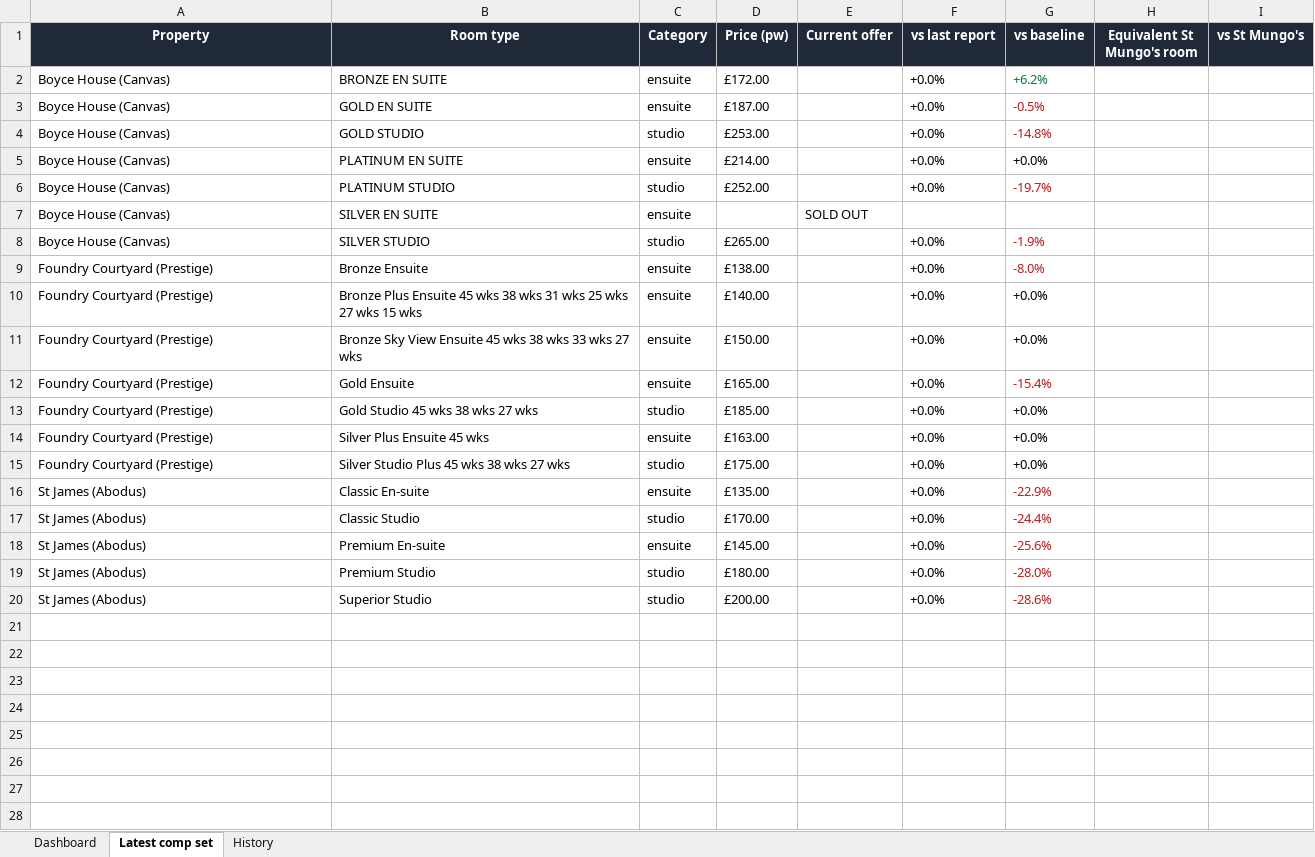
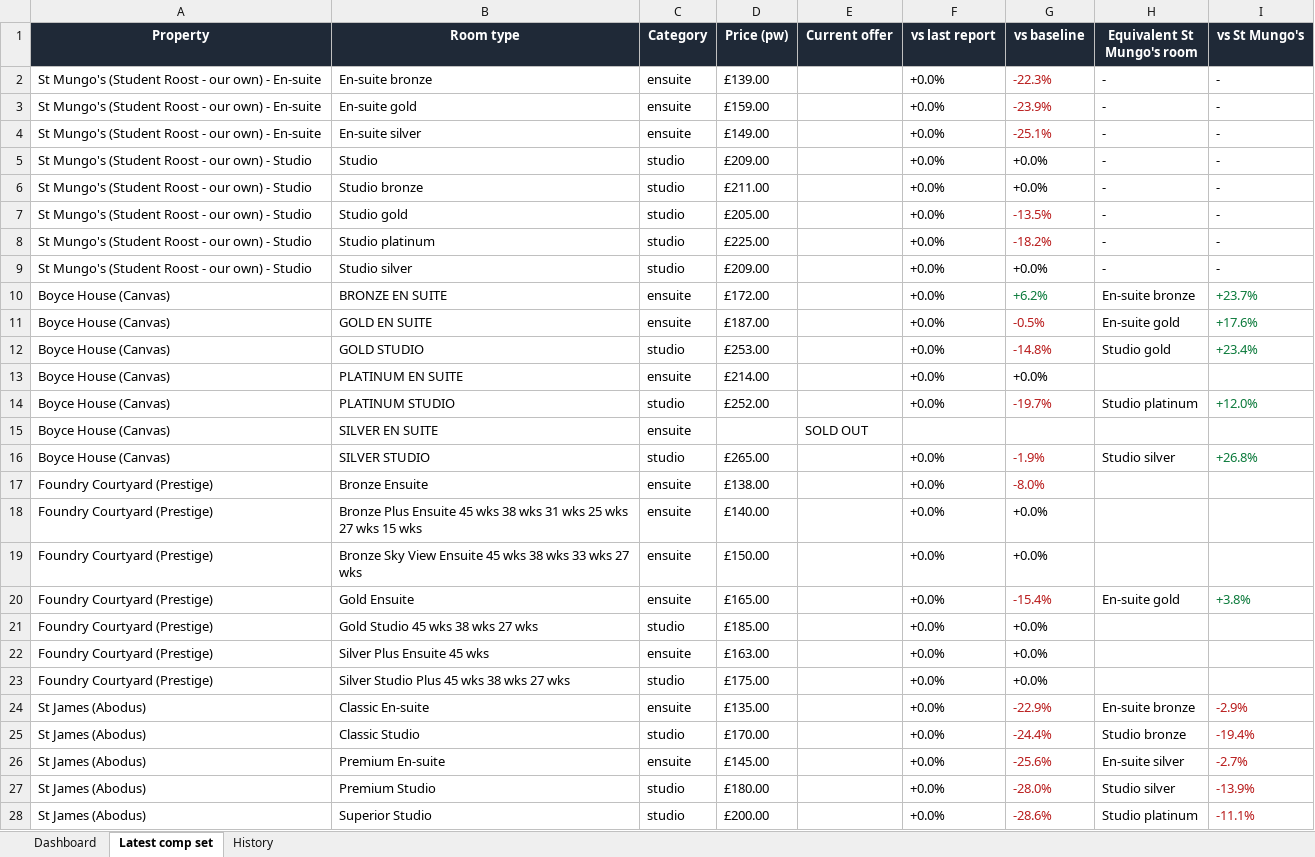
Before and after one commit to markAitcheson/St-Mungo-s, an Excel workbook: data/latest_comp_set.xlsx, sheet Latest comp set, drawn as a sheet; values as stored, in another font and other column widths than the file's, no borders; addresses are those after the commit; the diff names each change by its address in the sheet, - before the commit and + after, or states it on an @@ line.

```diff
--- a/data/latest_comp_set.xlsx (sheet Latest comp set)
+++ b/data/latest_comp_set.xlsx (sheet Latest comp set)
+row 2: St Mungo's (Student Roost - our own) - En-suite | En-suite bronze | ensuite | £139.00 |  | +0.0% | -22.3% | - | -
+row 3: St Mungo's (Student Roost - our own) - En-suite | En-suite gold | ensuite | £159.00 |  | +0.0% | -23.9% | - | -
+row 4: St Mungo's (Student Roost - our own) - En-suite | En-suite silver | ensuite | £149.00 |  | +0.0% | -25.1% | - | -
+row 5: St Mungo's (Student Roost - our own) - Studio | Studio | studio | £209.00 |  | +0.0% | +0.0% | - | -
+row 6: St Mungo's (Student Roost - our own) - Studio | Studio bronze | studio | £211.00 |  | +0.0% | +0.0% | - | -
+row 7: St Mungo's (Student Roost - our own) - Studio | Studio gold | studio | £205.00 |  | +0.0% | -13.5% | - | -
+row 8: St Mungo's (Student Roost - our own) - Studio | Studio platinum | studio | £225.00 |  | +0.0% | -18.2% | - | -
+row 9: St Mungo's (Student Roost - our own) - Studio | Studio silver | studio | £209.00 |  | +0.0% | +0.0% | - | -
-H10 (Equivalent St Mungo's room): (empty)
+H10 (Equivalent St Mungo's room): En-suite bronze
-I10 (vs St Mungo's): (empty)
+I10 (vs St Mungo's): +23.7%
-H11 (Equivalent St Mungo's room): (empty)
+H11 (Equivalent St Mungo's room): En-suite gold
-I11 (vs St Mungo's): (empty)
+I11 (vs St Mungo's): +17.6%
-H12 (Equivalent St Mungo's room): (empty)
+H12 (Equivalent St Mungo's room): Studio gold
-I12 (vs St Mungo's): (empty)
+I12 (vs St Mungo's): +23.4%
-H14 (Equivalent St Mungo's room): (empty)
+H14 (Equivalent St Mungo's room): Studio platinum
-I14 (vs St Mungo's): (empty)
+I14 (vs St Mungo's): +12.0%
-H16 (Equivalent St Mungo's room): (empty)
+H16 (Equivalent St Mungo's room): Studio silver
-I16 (vs St Mungo's): (empty)
+I16 (vs St Mungo's): +26.8%
-H20 (Equivalent St Mungo's room): (empty)
+H20 (Equivalent St Mungo's room): En-suite gold
-I20 (vs St Mungo's): (empty)
+I20 (vs St Mungo's): +3.8%
-H24 (Equivalent St Mungo's room): (empty)
+H24 (Equivalent St Mungo's room): En-suite bronze
-I24 (vs St Mungo's): (empty)
+I24 (vs St Mungo's): -2.9%
-H25 (Equivalent St Mungo's room): (empty)
+H25 (Equivalent St Mungo's room): Studio bronze
-I25 (vs St Mungo's): (empty)
+I25 (vs St Mungo's): -19.4%
-H26 (Equivalent St Mungo's room): (empty)
+H26 (Equivalent St Mungo's room): En-suite silver
-I26 (vs St Mungo's): (empty)
+I26 (vs St Mungo's): -2.7%
-H27 (Equivalent St Mungo's room): (empty)
+H27 (Equivalent St Mungo's room): Studio silver
-I27 (vs St Mungo's): (empty)
+I27 (vs St Mungo's): -13.9%
-H28 (Equivalent St Mungo's room): (empty)
+H28 (Equivalent St Mungo's room): Studio platinum
-I28 (vs St Mungo's): (empty)
+I28 (vs St Mungo's): -11.1%
```
Also changed, not shown: sheet History, sheet Dashboard, charts or pictures, 1 other file.
